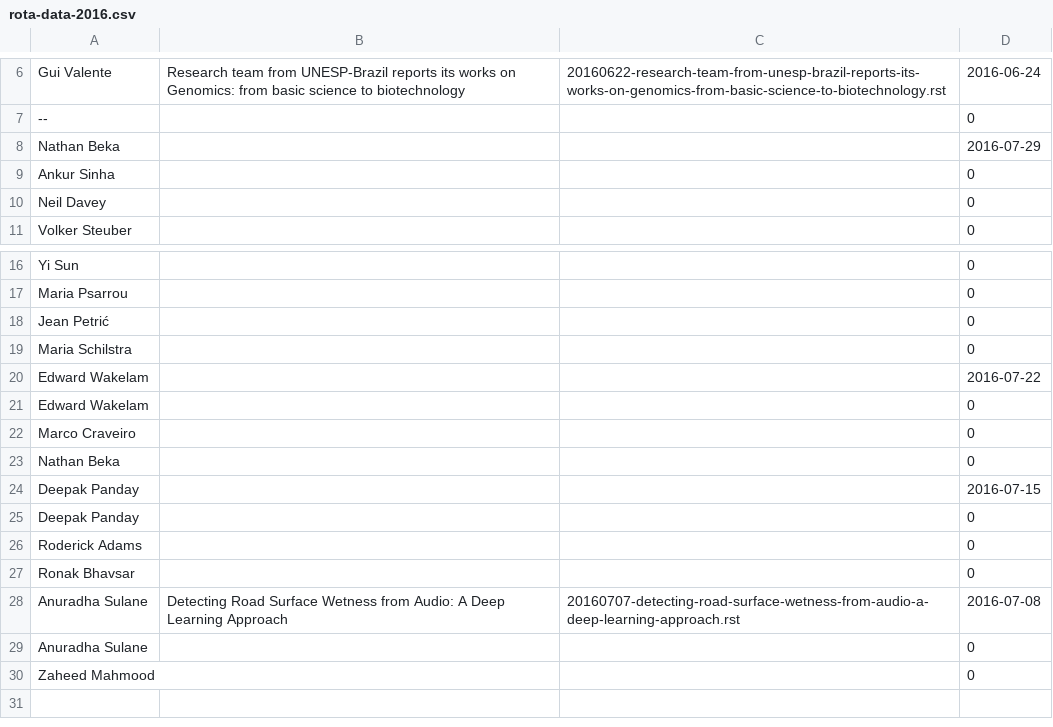
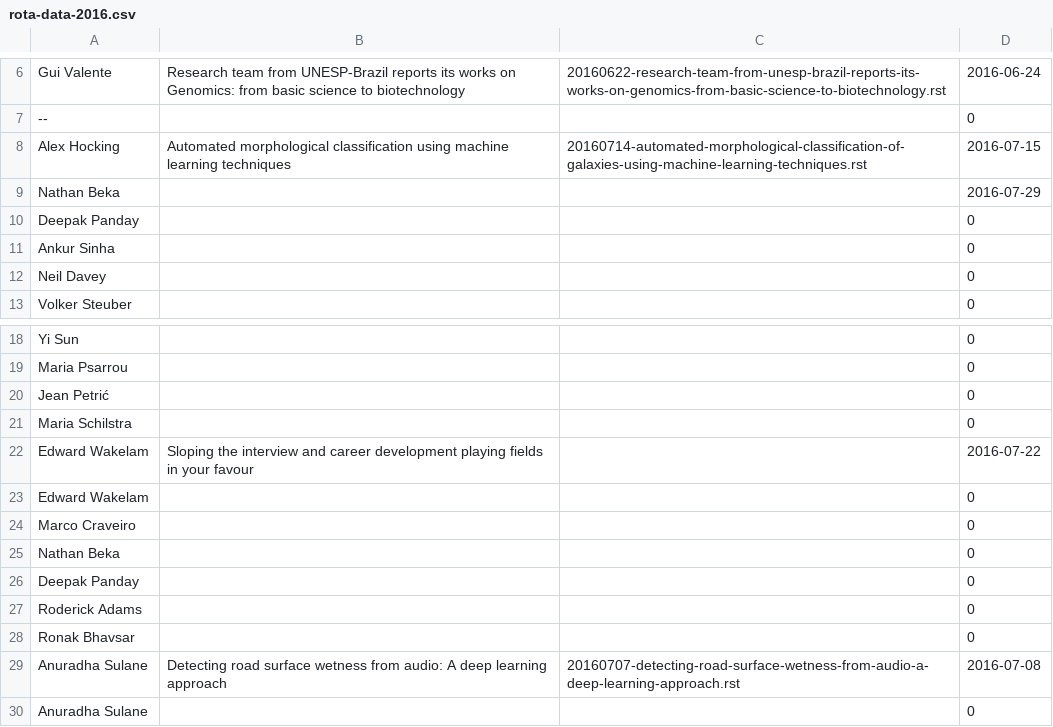
Before and after one commit to UHBiocomputation/UH-biocomputation-web, a CSV file: scripts/rota-data-2016.csv, drawn as a sheet; only a part is shown, gaps mark what is left out; the shorter side is filled out with more unchanged rows.

Commit message:
Add Alex's talk

```diff
--- a/scripts/rota-data-2016.csv
+++ b/scripts/rota-data-2016.csv
@@ -7,3 +7,5 @@ Gui Valente,Research team from UNESP-Brazil reports its works on Genomics: from
 --,,,0
+Alex Hocking,Automated morphological classification using machine learning techniques,20160714-automated-morphological-classification-of-galaxies-using-machine-learning-techniques.rst,2016-07-15
 Nathan Beka,,,2016-07-29
+Deepak Panday,,,0
 Ankur Sinha,,,0
@@ -19,3 +21,3 @@ Jean Petrić,,,0
 Maria Schilstra,,,0
-Edward Wakelam,,,2016-07-22
+Edward Wakelam,Sloping the interview and career development playing fields in your favour,,2016-07-22
 Edward Wakelam,,,0
@@ -23,3 +25,2 @@ Marco Craveiro,,,0
 Nathan Beka,,,0
-Deepak Panday,,,2016-07-15
 Deepak Panday,,,0
@@ -27,3 +28,3 @@ Roderick Adams,,,0
 Ronak Bhavsar,,,0
-Anuradha Sulane,Detecting Road Surface Wetness from Audio: A Deep Learning Approach,20160707-detecting-road-surface-wetness-from-audio-a-deep-learning-approach.rst,2016-07-08
+Anuradha Sulane,Detecting road surface wetness from audio: A deep learning approach,20160707-detecting-road-surface-wetness-from-audio-a-deep-learning-approach.rst,2016-07-08
 Anuradha Sulane,,,0
```
Also changed, not shown: 3 other files.
